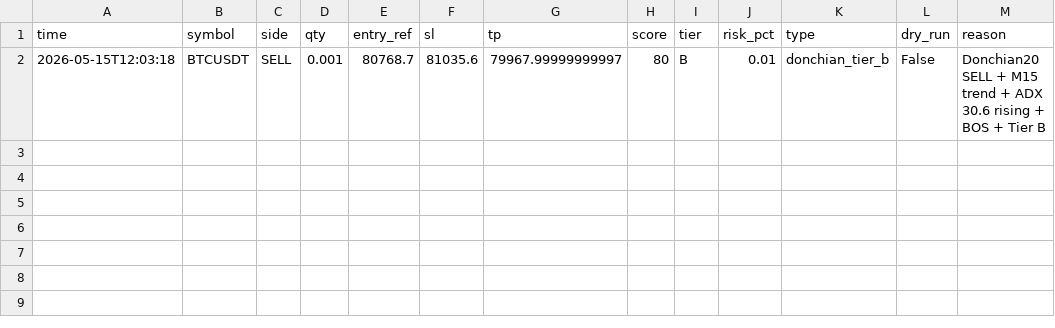
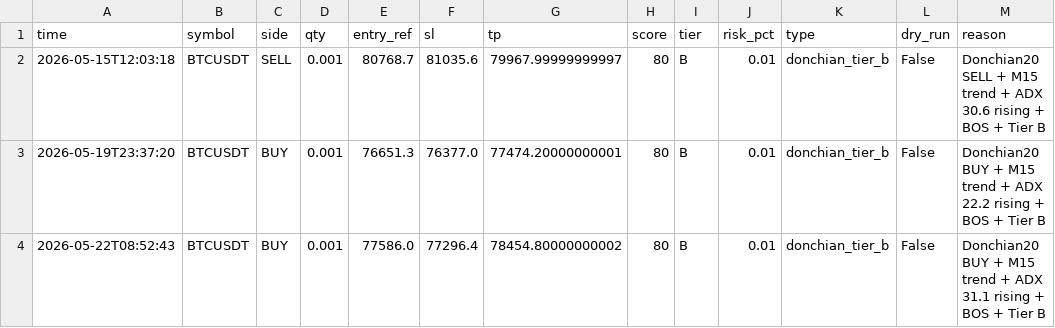
Before and after one commit to watchara-ios/auto-bot-trade, a CSV file: logs/hybrid_trades.csv, drawn as a sheet; the diff names each change by its address in the sheet, - before the commit and + after, or states it on an @@ line.

```diff
--- a/logs/hybrid_trades.csv
+++ b/logs/hybrid_trades.csv
+row 3: 2026-05-19T23:37:20 | BTCUSDT | BUY | 0.001 | 76651.3 | 76377.0 | 77474.20000000001 | 80 | B | 0.01 | donchian_tier_b | False | Donchian20 BUY + M15 trend + ADX 22.2 rising + BOS + Tier B
+row 4: 2026-05-22T08:52:43 | BTCUSDT | BUY | 0.001 | 77586.0 | 77296.4 | 78454.80000000002 | 80 | B | 0.01 | donchian_tier_b | False | Donchian20 BUY + M15 trend + ADX 31.1 rising + BOS + Tier B
```
Also changed, not shown: logs/demo_testcase_summary.csv, 17 other files.
